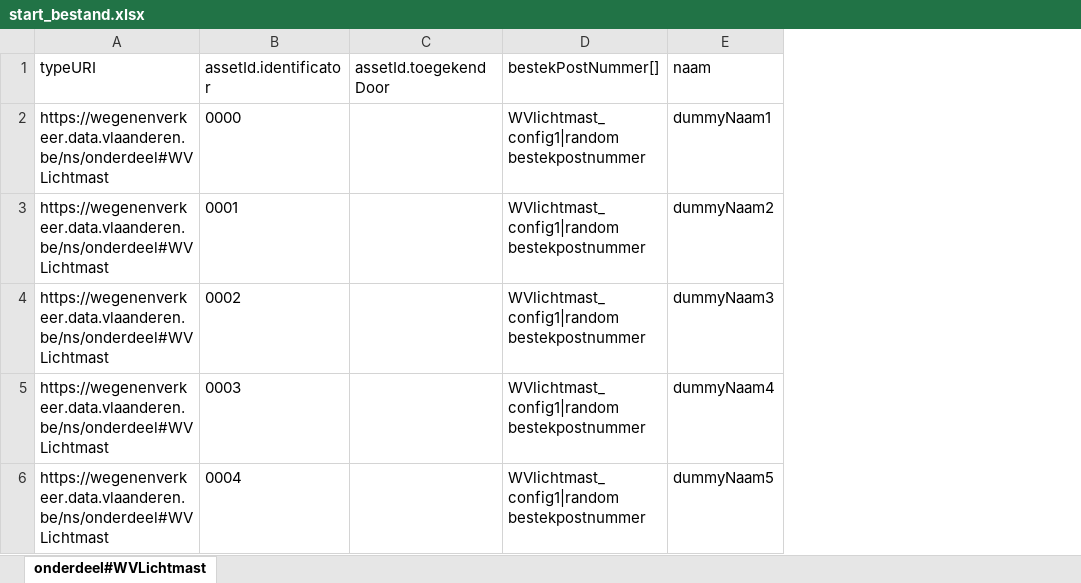
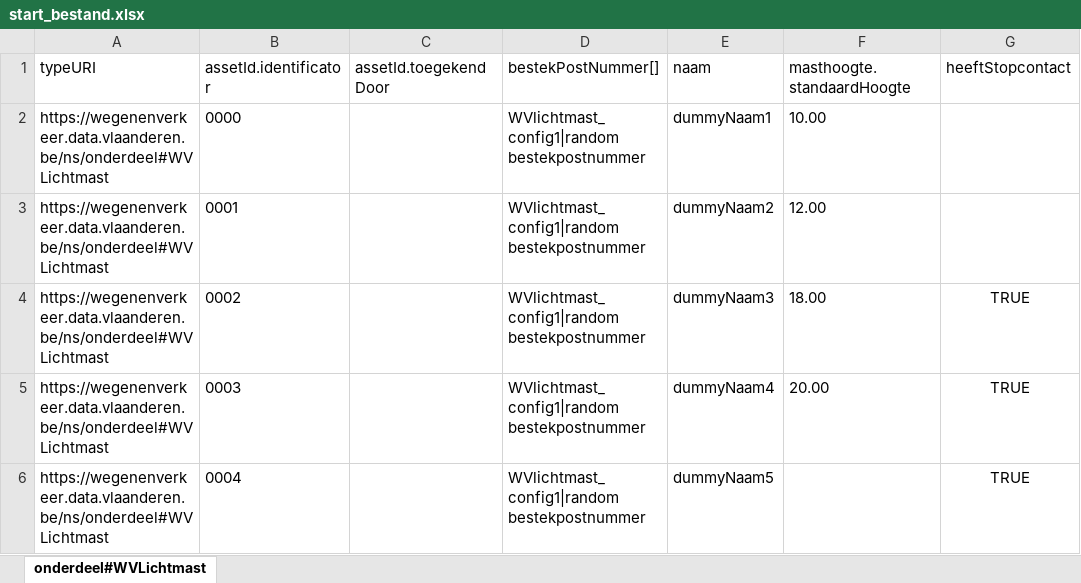
Before and after one commit to davidvlaminck/OTLMOW-PostenMapping, an Excel workbook: start_bestand.xlsx, sheet onderdeel#WVLichtmast, drawn as a sheet; values as stored, in another font and other column widths than the file's, no borders; the diff names each change by its address in the sheet, - before the commit and + after, or states it on an @@ line.

Commit message:
Append additional info to the start file

```diff
--- a/start_bestand.xlsx (sheet onderdeel#WVLichtmast)
+++ b/start_bestand.xlsx (sheet onderdeel#WVLichtmast)
+column F (masthoogte.standaardHoogte), rows 2-5: 10.00 | 12.00 | 18.00 | 20.00
+column G (heeftStopcontact), rows 4-6: all TRUE
```
